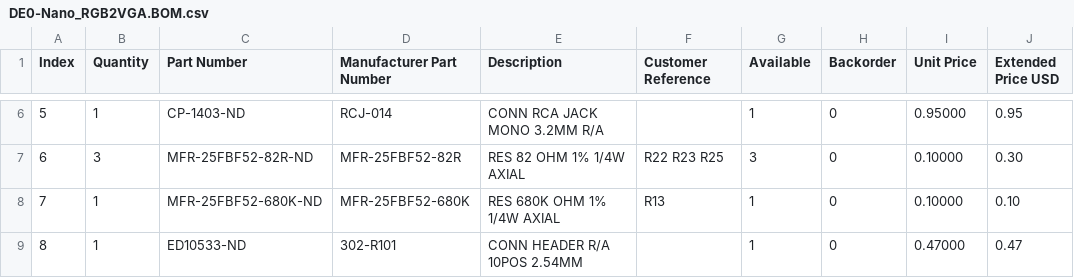
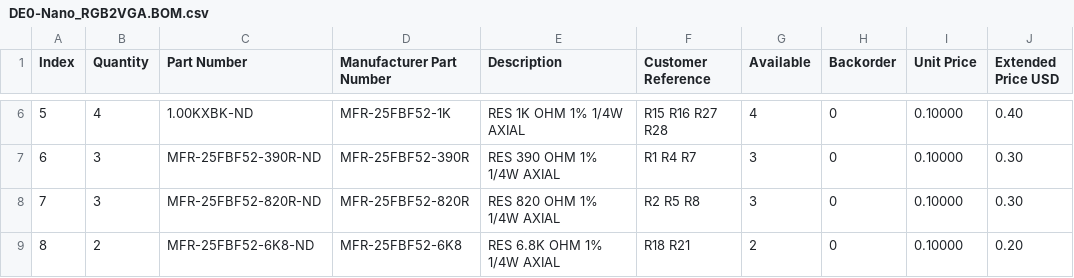
Before and after one commit to bkw777/rgb2vga, a CSV file: DE0-Nano_RGB2VGA.BOM.csv, drawn as a sheet; only a part is shown, gaps mark what is left out; the diff covers the shown part only.

```diff
--- a/DE0-Nano_RGB2VGA.BOM.csv
+++ b/DE0-Nano_RGB2VGA.BOM.csv
@@ -6,4 +6,4 @@
-"5","1","CP-1403-ND","RCJ-014","CONN RCA JACK MONO 3.2MM R/A","","1","0","0.95000","0.95"
-"6","3","MFR-25FBF52-82R-ND","MFR-25FBF52-82R","RES 82 OHM 1% 1/4W AXIAL","R22 R23 R25","3","0","0.10000","0.30"
-"7","1","MFR-25FBF52-680K-ND","MFR-25FBF52-680K","RES 680K OHM 1% 1/4W AXIAL","R13","1","0","0.10000","0.10"
-"8","1","ED10533-ND","302-R101","CONN HEADER R/A 10POS 2.54MM","","1","0","0.47000","0.47"
+"5","4","1.00KXBK-ND","MFR-25FBF52-1K","RES 1K OHM 1% 1/4W AXIAL","R15 R16 R27 R28","4","0","0.10000","0.40"
+"6","3","MFR-25FBF52-390R-ND","MFR-25FBF52-390R","RES 390 OHM 1% 1/4W AXIAL","R1 R4 R7","3","0","0.10000","0.30"
+"7","3","MFR-25FBF52-820R-ND","MFR-25FBF52-820R","RES 820 OHM 1% 1/4W AXIAL","R2 R5 R8","3","0","0.10000","0.30"
+"8","2","MFR-25FBF52-6K8-ND","MFR-25FBF52-6K8","RES 6.8K OHM 1% 1/4W AXIAL","R18 R21","2","0","0.10000","0.20"
```
Also changed, not shown: 1 added row, 1 removed row and 118 edited cells elsewhere in this file, 1 other file.
